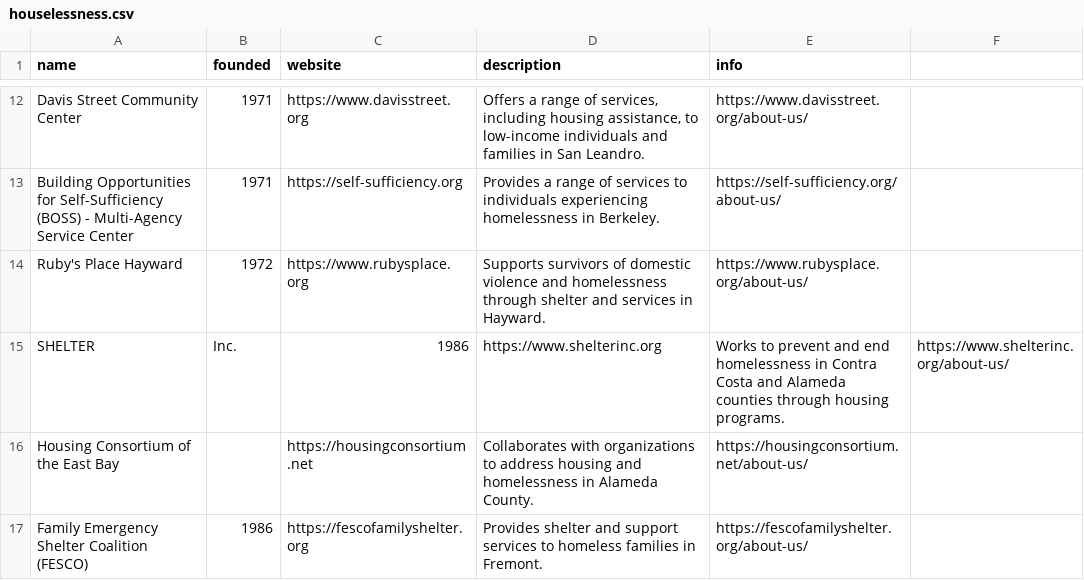
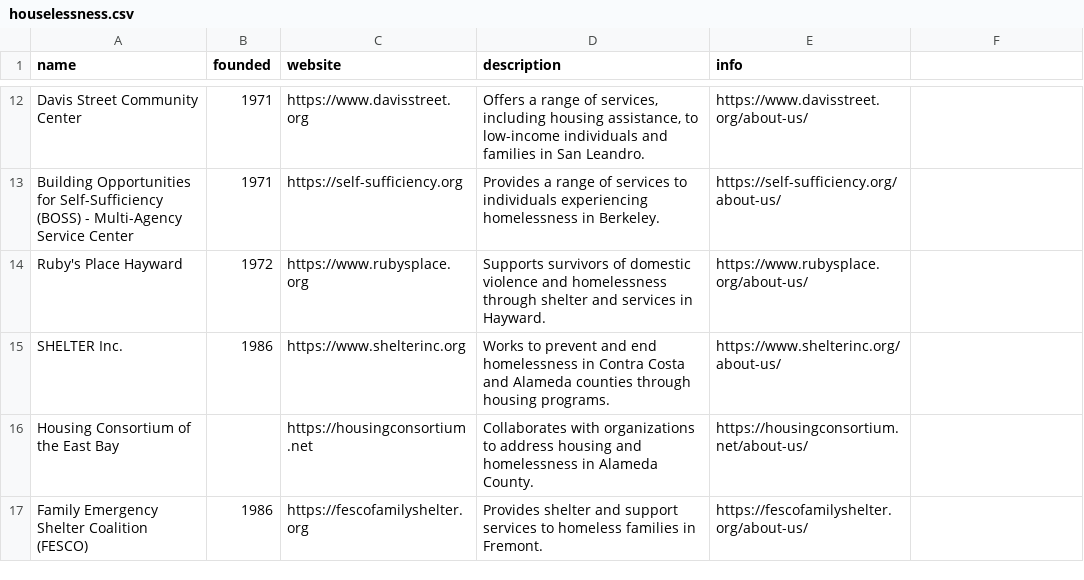
Before and after one commit to termsurf/rise, a CSV file: list/place/world/us/california/alameda-county/houselessness.csv, drawn as a sheet; only a part is shown, gaps mark what is left out.

Commit message:
save

```diff
--- a/list/place/world/us/california/alameda-county/houselessness.csv
+++ b/list/place/world/us/california/alameda-county/houselessness.csv
@@ -14,3 +14,3 @@ Building Opportunities for Self-Sufficiency (BOSS) - Multi-Agency Service Center
 Ruby's Place Hayward,1972,"https://www.rubysplace.org","Supports survivors of domestic violence and homelessness through shelter and services in Hayward.","https://www.rubysplace.org/about-us/"
-SHELTER, Inc.,1986,"https://www.shelterinc.org","Works to prevent and end homelessness in Contra Costa and Alameda counties through housing programs.","https://www.shelterinc.org/about-us/"
+SHELTER Inc.,1986,"https://www.shelterinc.org","Works to prevent and end homelessness in Contra Costa and Alameda counties through housing programs.","https://www.shelterinc.org/about-us/"
 Housing Consortium of the East Bay,,"https://housingconsortium.net","Collaborates with organizations to address housing and homelessness in Alameda County.","https://housingconsortium.net/about-us/"
```
